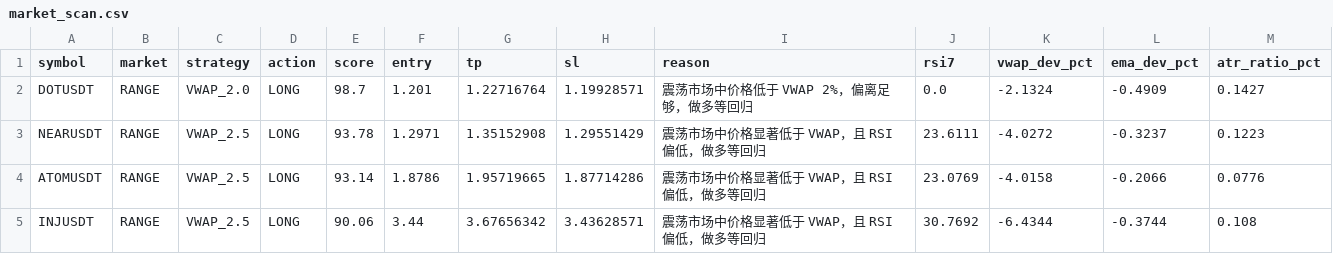
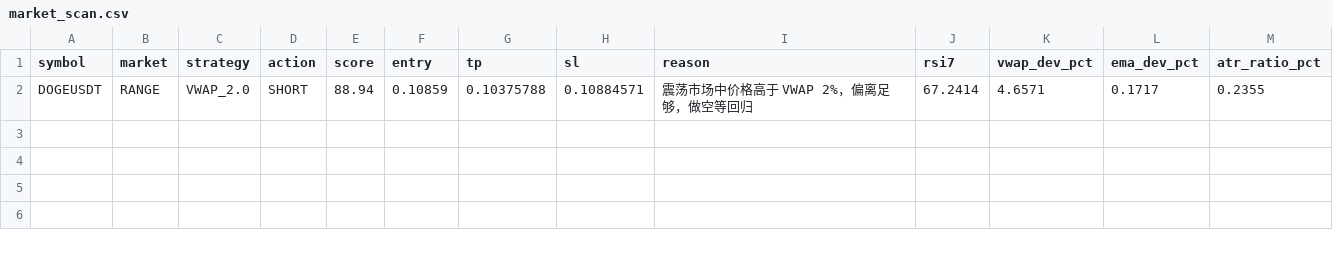
Before and after one commit to jihong0726/Back-Test, a CSV file: reports/market_scan.csv, drawn as a sheet.

```diff
--- a/reports/market_scan.csv
+++ b/reports/market_scan.csv
@@ -1,5 +1,2 @@
 symbol,market,strategy,action,score,entry,tp,sl,reason,rsi7,vwap_dev_pct,ema_dev_pct,atr_ratio_pct
-DOTUSDT,RANGE,VWAP_2.0,LONG,98.7,1.201,1.22716764,1.19928571,震荡市场中价格低于 VWAP 2%，偏离足够，做多等回归,0.0,-2.1324,-0.4909,0.1427
-NEARUSDT,RANGE,VWAP_2.5,LONG,93.78,1.2971,1.35152908,1.29551429,震荡市场中价格显著低于 VWAP，且 RSI 偏低，做多等回归,23.6111,-4.0272,-0.3237,0.1223
-ATOMUSDT,RANGE,VWAP_2.5,LONG,93.14,1.8786,1.95719665,1.87714286,震荡市场中价格显著低于 VWAP，且 RSI 偏低，做多等回归,23.0769,-4.0158,-0.2066,0.0776
-INJUSDT,RANGE,VWAP_2.5,LONG,90.06,3.44,3.67656342,3.43628571,震荡市场中价格显著低于 VWAP，且 RSI 偏低，做多等回归,30.7692,-6.4344,-0.3744,0.108
+DOGEUSDT,RANGE,VWAP_2.0,SHORT,88.94,0.10859,0.10375788,0.10884571,震荡市场中价格高于 VWAP 2%，偏离足够，做空等回归,67.2414,4.6571,0.1717,0.2355
```
Also changed, not shown: reports/decision_log.csv, reports/signals.csv, 3 other files.
